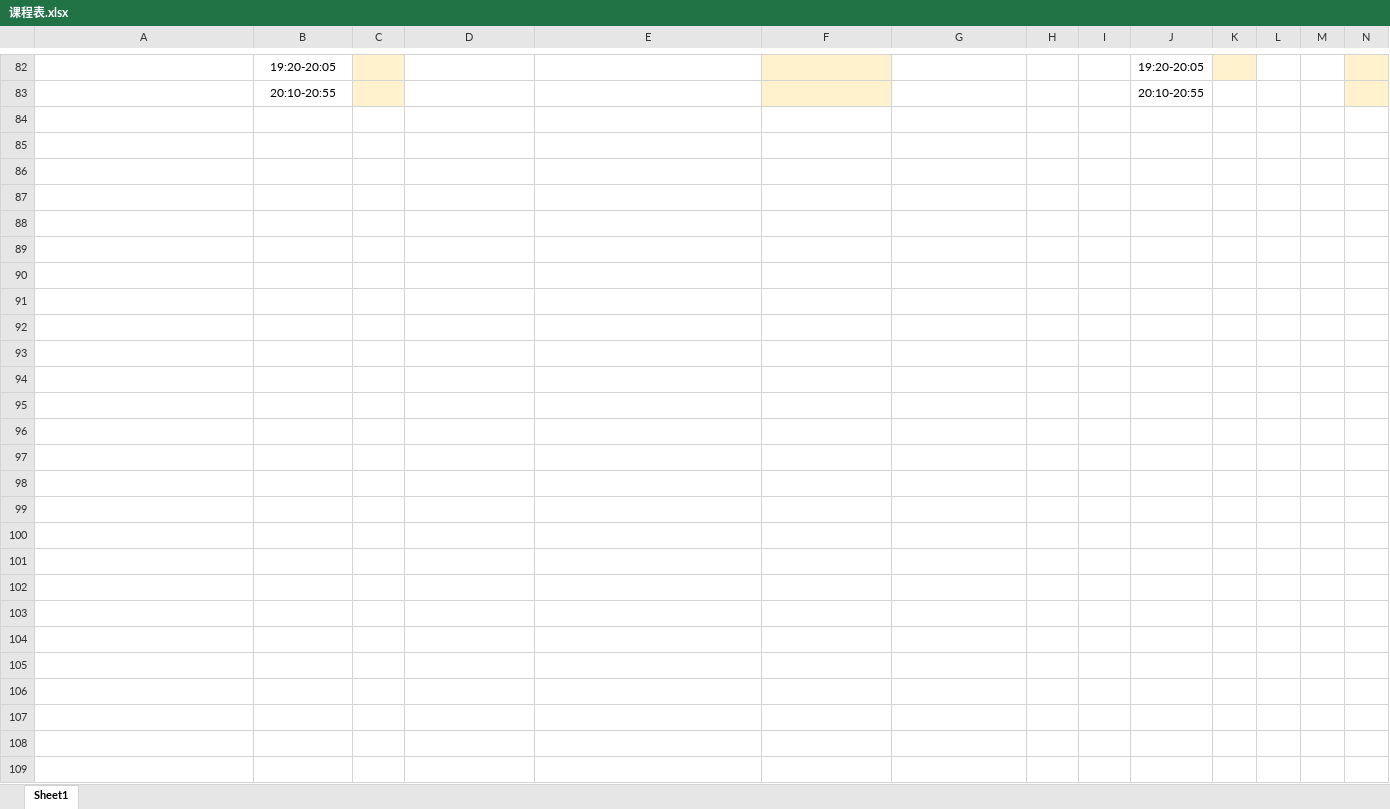
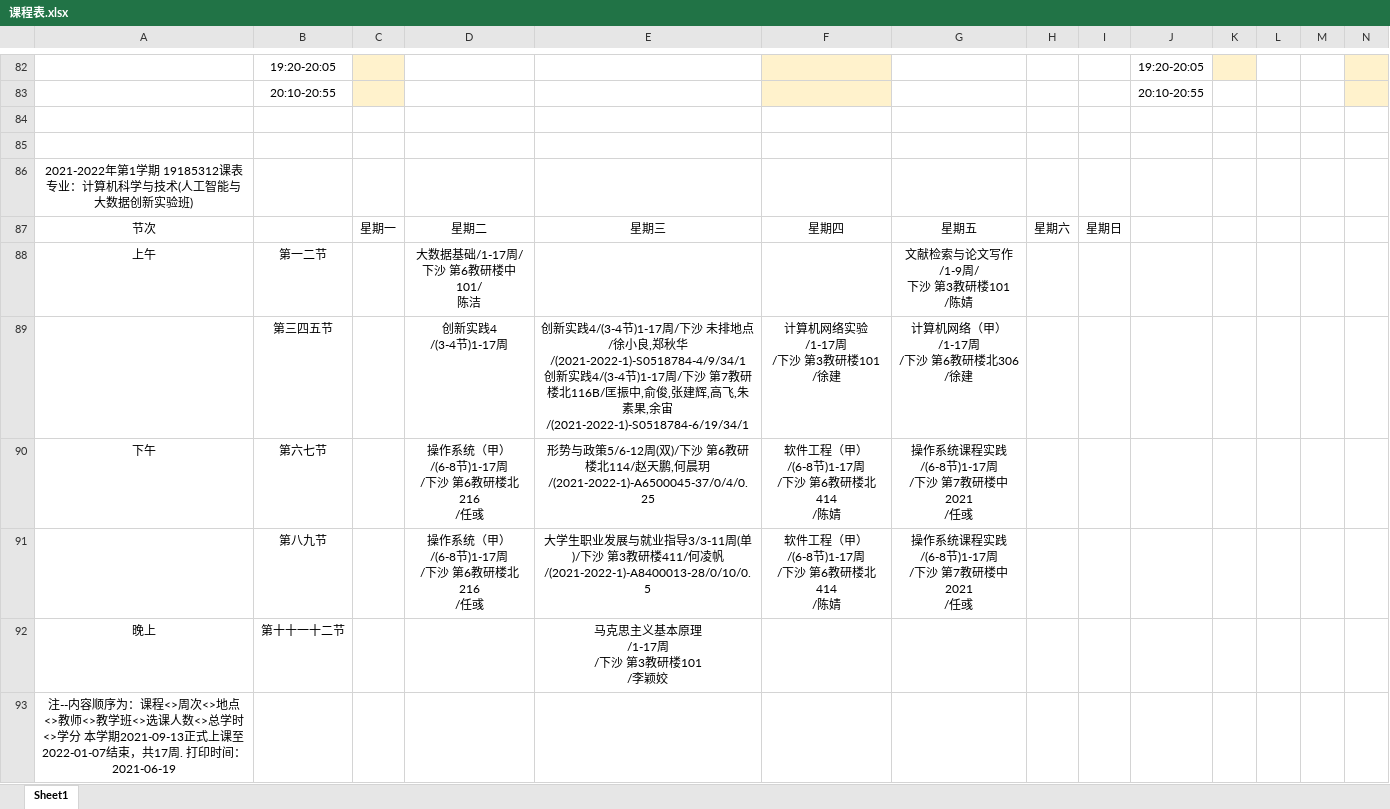
Before and after one commit to KaizynX/MySmallProjects, an Excel workbook: 杭电杂项/课程表.xlsx, sheet Sheet1, drawn as a sheet; only a part is shown, gaps mark what is left out; values as stored, in another font and other column widths than the file's, no borders; rows hold the shown columns only; ↵ is a line break in a cell; the diff names each change by its address in the sheet, - before the commit and + after, or states it on an @@ line.

```diff
--- a/杭电杂项/课程表.xlsx (sheet Sheet1)
+++ b/杭电杂项/课程表.xlsx (sheet Sheet1)
+row 84: (empty)
+row 85: (empty)
+row 86: 2021-2022年第1学期 19185312课表 专业：计算机科学与技术(人工智能与大数据创新实验班)
+row 87: 节次 |  | 星期一 | 星期二 | 星期三 | 星期四 | 星期五 | 星期六 | 星期日
+row 88: 上午 | 第一二节 |  | 大数据基础/1-17周/ ↵ 下沙 第6教研楼中101/ ↵ 陈洁 |  |  | 文献检索与论文写作 ↵ /1-9周/ ↵ 下沙 第3教研楼101 ↵ /陈婧
+row 89:  | 第三四五节 |  | 创新实践4 ↵ /(3-4节)1-17周 | 创新实践4/(3-4节)1-17周/下沙 未排地点/徐小良,郑秋华/(2021-2022-1)-S0518784-4/9/34/1 ↵ 创新实践4/(3-4节)1-17周/下沙 第7教研楼北116B/匡振中,俞俊,张建辉,高飞,朱素果,余宙/(2021-2022-1)-S0518784-6/19/34/1 | 计算机网络实验 ↵ /1-17周 ↵ /下沙 第3教研楼101 ↵ /徐建 | 计算机网络（甲） ↵ /1-17周 ↵ /下沙 第6教研楼北306 ↵ /徐建
+row 90: 下午 | 第六七节 |  | 操作系统（甲） ↵ /(6-8节)1-17周 ↵ /下沙 第6教研楼北216 ↵ /任彧 | 形势与政策5/6-12周(双)/下沙 第6教研楼北114/赵天鹏,何晨玥/(2021-2022-1)-A6500045-37/0/4/0.25 | 软件工程（甲） ↵ /(6-8节)1-17周 ↵ /下沙 第6教研楼北414 ↵ /陈婧 | 操作系统课程实践 ↵ /(6-8节)1-17周 ↵ /下沙 第7教研楼中2021 ↵ /任彧
+row 91:  | 第八九节 |  | 操作系统（甲） ↵ /(6-8节)1-17周 ↵ /下沙 第6教研楼北216 ↵ /任彧 | 大学生职业发展与就业指导3/3-11周(单)/下沙 第3教研楼411/何凌帆/(2021-2022-1)-A8400013-28/0/10/0.5 | 软件工程（甲） ↵ /(6-8节)1-17周 ↵ /下沙 第6教研楼北414 ↵ /陈婧 | 操作系统课程实践 ↵ /(6-8节)1-17周 ↵ /下沙 第7教研楼中2021 ↵ /任彧
+row 92: 晚上 | 第十十一十二节 |  |  | 马克思主义基本原理 ↵ /1-17周 ↵ /下沙 第3教研楼101 ↵ /李颖姣
+row 93: 注--内容顺序为：课程<>周次<>地点<>教师<>教学班<>选课人数<>总学时<>学分 本学期2021-09-13正式上课至2022-01-07结束，共17周. 打印时间：2021-06-19
```
Also changed, not shown: 4 other files.
